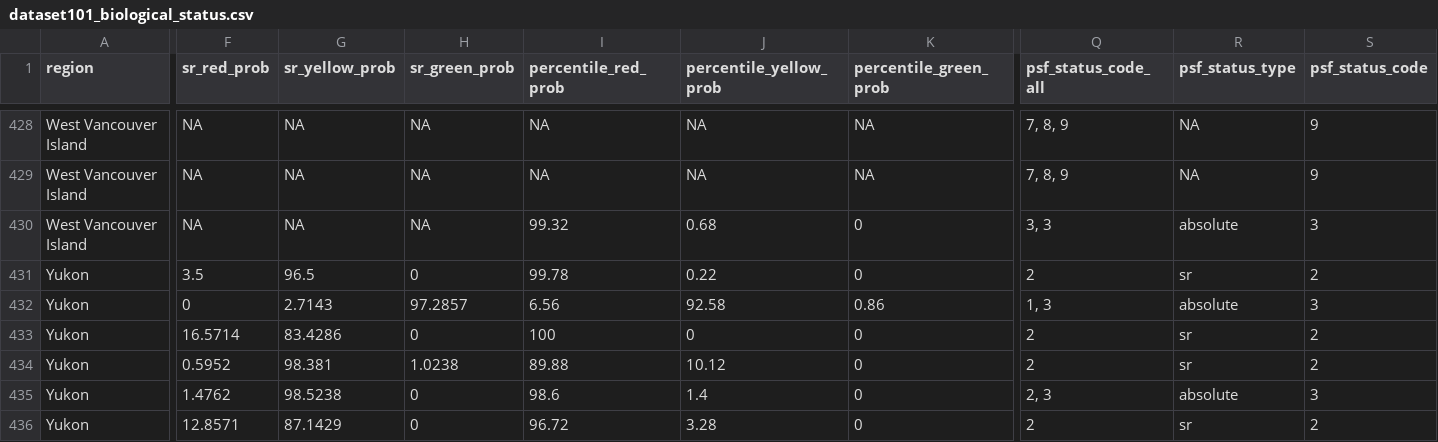
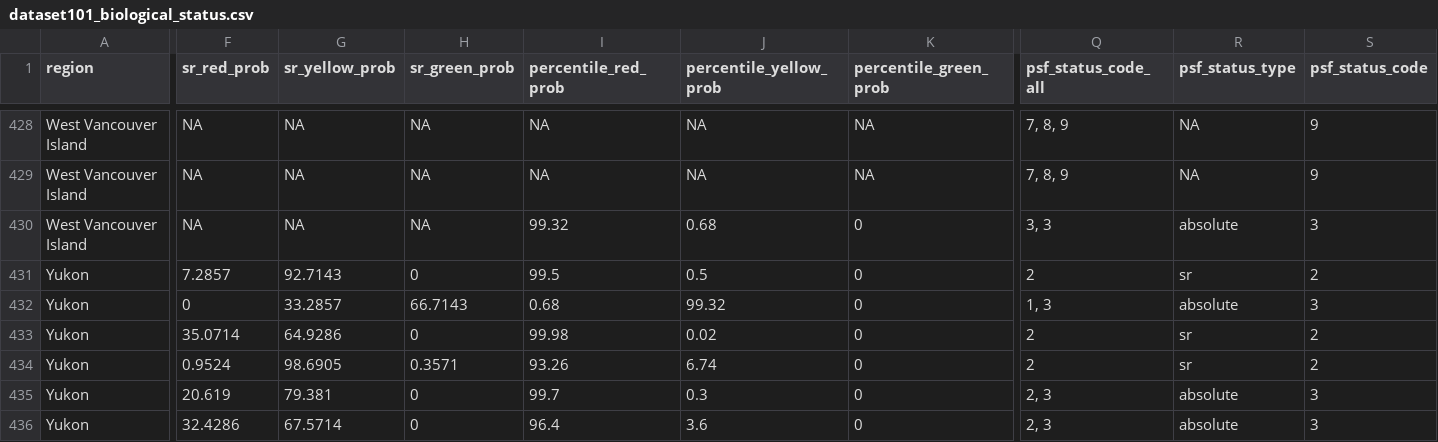
Before and after one commit to salmonwatersheds/population-indicators, a CSV file: biological-status/output/dataset101_biological_status.csv, drawn as a sheet; only a part is shown, gaps mark what is left out; the diff covers the shown part only; the diff names each change by its address in the sheet, - before the commit and + after, or states it on an @@ line.

Commit message:
Update of the biostatus for the Yukon with (1) the updated brood_table_long.csv and (2) using esc-data.csv for current spawner abundance

```diff
--- a/biological-status/output/dataset101_biological_status.csv
+++ b/biological-status/output/dataset101_biological_status.csv
-F431 (sr_red_prob): 3.5
+F431 (sr_red_prob): 7.2857
-G431 (sr_yellow_prob): 96.5
+G431 (sr_yellow_prob): 92.7143
-I431 (percentile_red_prob): 99.78
+I431 (percentile_red_prob): 99.5
-J431 (percentile_yellow_prob): 0.22
+J431 (percentile_yellow_prob): 0.5
-G432 (sr_yellow_prob): 2.7143
+G432 (sr_yellow_prob): 33.2857
-H432 (sr_green_prob): 97.2857
+H432 (sr_green_prob): 66.7143
-I432 (percentile_red_prob): 6.56
+I432 (percentile_red_prob): 0.68
-J432 (percentile_yellow_prob): 92.58
+J432 (percentile_yellow_prob): 99.32
-K432 (percentile_green_prob): 0.86
+K432 (percentile_green_prob): 0
-F433 (sr_red_prob): 16.5714
+F433 (sr_red_prob): 35.0714
-G433 (sr_yellow_prob): 83.4286
+G433 (sr_yellow_prob): 64.9286
-I433 (percentile_red_prob): 100
+I433 (percentile_red_prob): 99.98
-J433 (percentile_yellow_prob): 0
+J433 (percentile_yellow_prob): 0.02
-F434 (sr_red_prob): 0.5952
+F434 (sr_red_prob): 0.9524
-G434 (sr_yellow_prob): 98.381
+G434 (sr_yellow_prob): 98.6905
-H434 (sr_green_prob): 1.0238
+H434 (sr_green_prob): 0.3571
-I434 (percentile_red_prob): 89.88
+I434 (percentile_red_prob): 93.26
-J434 (percentile_yellow_prob): 10.12
+J434 (percentile_yellow_prob): 6.74
-F435 (sr_red_prob): 1.4762
+F435 (sr_red_prob): 20.619
-G435 (sr_yellow_prob): 98.5238
+G435 (sr_yellow_prob): 79.381
-I435 (percentile_red_prob): 98.6
+I435 (percentile_red_prob): 99.7
-J435 (percentile_yellow_prob): 1.4
+J435 (percentile_yellow_prob): 0.3
-F436 (sr_red_prob): 12.8571
+F436 (sr_red_prob): 32.4286
-G436 (sr_yellow_prob): 87.1429
+G436 (sr_yellow_prob): 67.5714
-I436 (percentile_red_prob): 96.72
+I436 (percentile_red_prob): 96.4
-J436 (percentile_yellow_prob): 3.28
+J436 (percentile_yellow_prob): 3.6
-Q436 (psf_status_code_all): 2
+Q436 (psf_status_code_all): 2, 3
-R436 (psf_status_type): sr
+R436 (psf_status_type): absolute
-S436 (psf_status_code): 2
+S436 (psf_status_code): 3
```
Also changed, not shown: 29 edited cells elsewhere in this file, biological-status/output/dataset102_benchmarks.csv, 3 other files.
